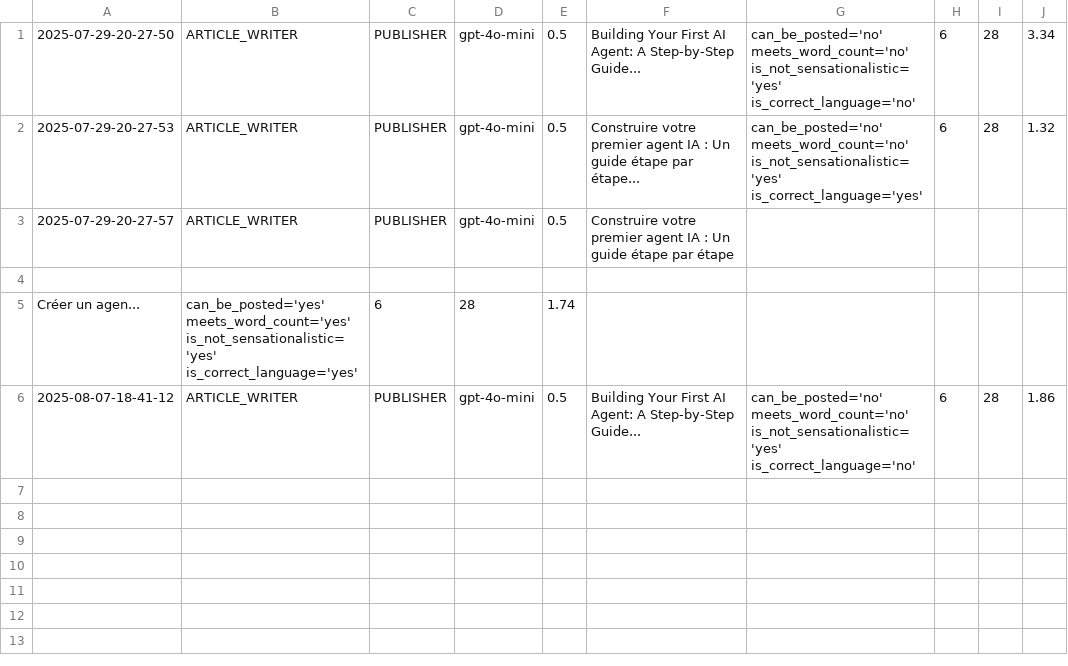
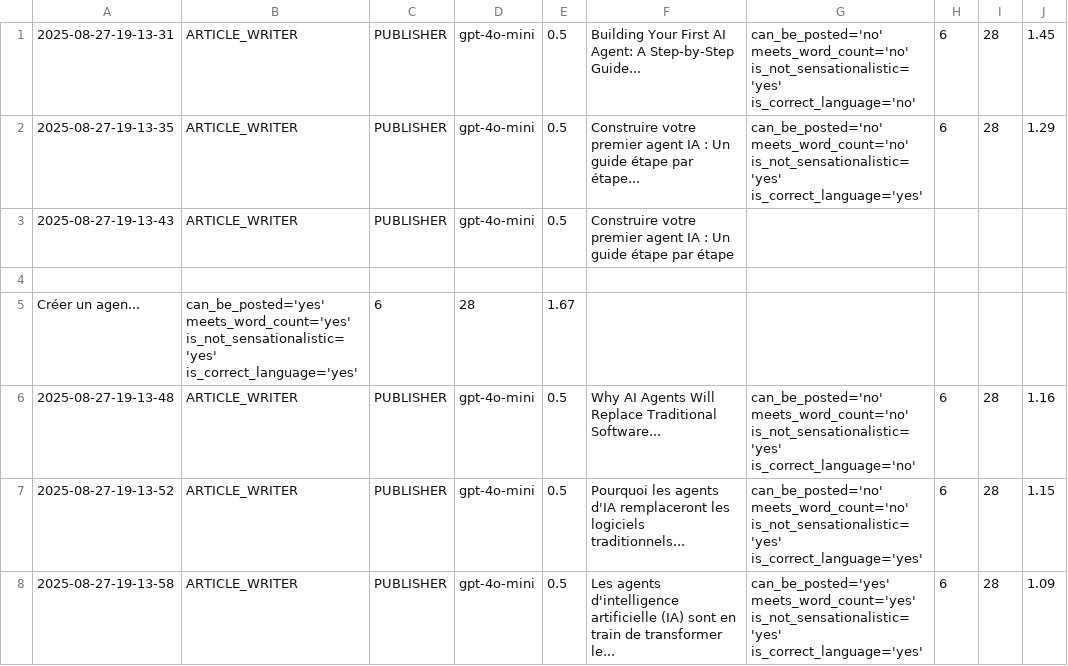
Before and after one commit to Python-Test-Engineer/eval-framework, a CSV file: src/case_study1/langgraph/04_article_writer_publishable.csv, drawn as a sheet.

```diff
--- a/src/case_study1/langgraph/04_article_writer_publishable.csv
+++ b/src/case_study1/langgraph/04_article_writer_publishable.csv
@@ -1,6 +1,8 @@
-2025-07-29-20-27-50|ARTICLE_WRITER|PUBLISHER|gpt-4o-mini|0.5|Building Your First AI Agent: A Step-by-Step Guide...|can_be_posted='no' meets_word_count='no' is_not_sensationalistic='yes' is_correct_language='no'|6|28|3.34
-2025-07-29-20-27-53|ARTICLE_WRITER|PUBLISHER|gpt-4o-mini|0.5|Construire votre premier agent IA : Un guide étape par étape...|can_be_posted='no' meets_word_count='no' is_not_sensationalistic='yes' is_correct_language='yes'|6|28|1.32
-2025-07-29-20-27-57|ARTICLE_WRITER|PUBLISHER|gpt-4o-mini|0.5|Construire votre premier agent IA : Un guide étape par étape
+2025-08-27-19-13-31|ARTICLE_WRITER|PUBLISHER|gpt-4o-mini|0.5|Building Your First AI Agent: A Step-by-Step Guide...|can_be_posted='no' meets_word_count='no' is_not_sensationalistic='yes' is_correct_language='no'|6|28|1.45
+2025-08-27-19-13-35|ARTICLE_WRITER|PUBLISHER|gpt-4o-mini|0.5|Construire votre premier agent IA : Un guide étape par étape...|can_be_posted='no' meets_word_count='no' is_not_sensationalistic='yes' is_correct_language='yes'|6|28|1.29
+2025-08-27-19-13-43|ARTICLE_WRITER|PUBLISHER|gpt-4o-mini|0.5|Construire votre premier agent IA : Un guide étape par étape
 
-Créer un agen...|can_be_posted='yes' meets_word_count='yes' is_not_sensationalistic='yes' is_correct_language='yes'|6|28|1.74
-2025-08-07-18-41-12|ARTICLE_WRITER|PUBLISHER|gpt-4o-mini|0.5|Building Your First AI Agent: A Step-by-Step Guide...|can_be_posted='no' meets_word_count='no' is_not_sensationalistic='yes' is_correct_language='no'|6|28|1.86
+Créer un agen...|can_be_posted='yes' meets_word_count='yes' is_not_sensationalistic='yes' is_correct_language='yes'|6|28|1.67
+2025-08-27-19-13-48|ARTICLE_WRITER|PUBLISHER|gpt-4o-mini|0.5|Why AI Agents Will Replace Traditional Software...|can_be_posted='no' meets_word_count='no' is_not_sensationalistic='yes' is_correct_language='no'|6|28|1.16
+2025-08-27-19-13-52|ARTICLE_WRITER|PUBLISHER|gpt-4o-mini|0.5|Pourquoi les agents d'IA remplaceront les logiciels traditionnels...|can_be_posted='no' meets_word_count='no' is_not_sensationalistic='yes' is_correct_language='yes'|6|28|1.15
+2025-08-27-19-13-58|ARTICLE_WRITER|PUBLISHER|gpt-4o-mini|0.5|Les agents d'intelligence artificielle (IA) sont en train de transformer le...|can_be_posted='yes' meets_word_count='yes' is_not_sensationalistic='yes' is_correct_language='yes'|6|28|1.09
```
Also changed, not shown: src/case_study1/langgraph/01_article_writer_should_write.csv, 9 other files.
